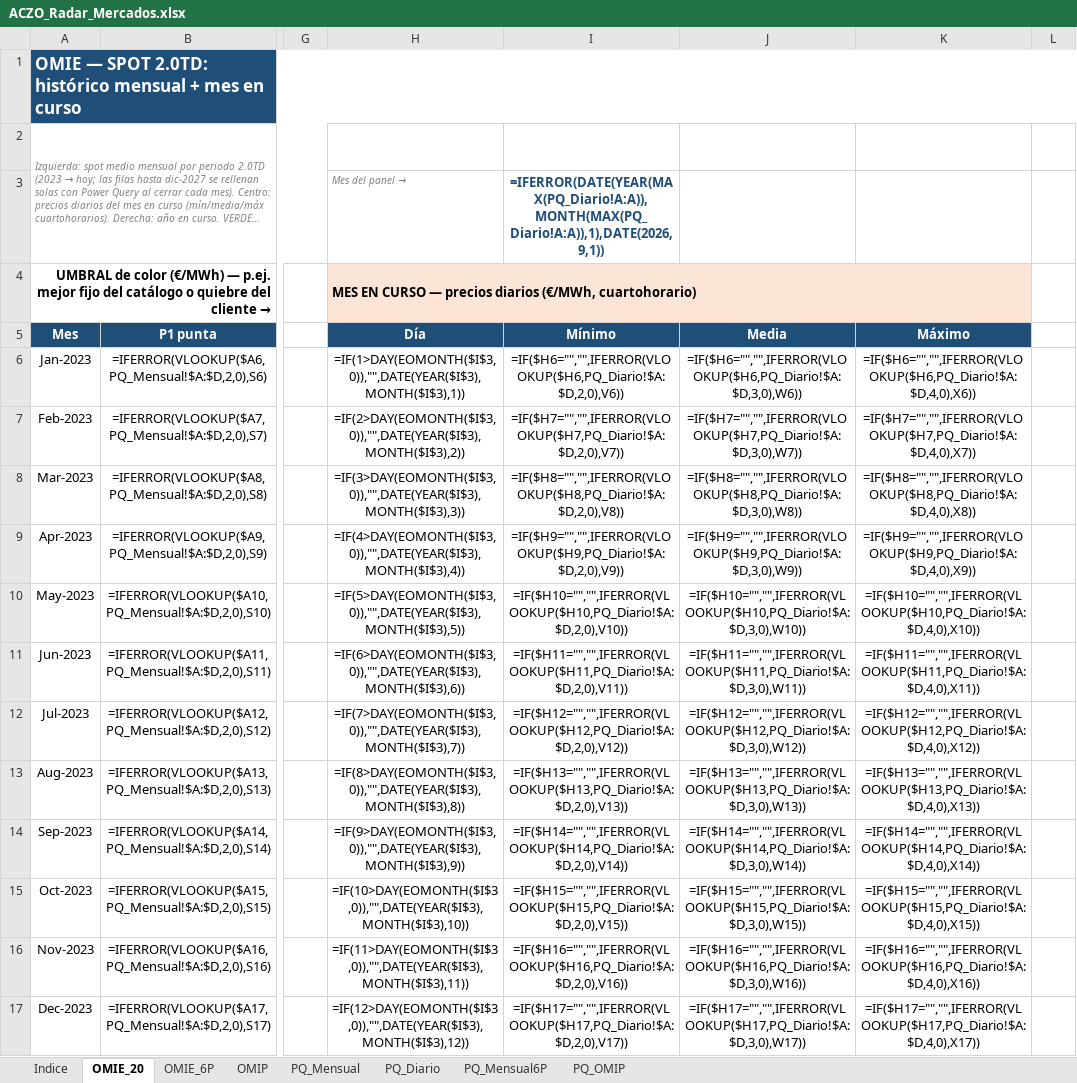
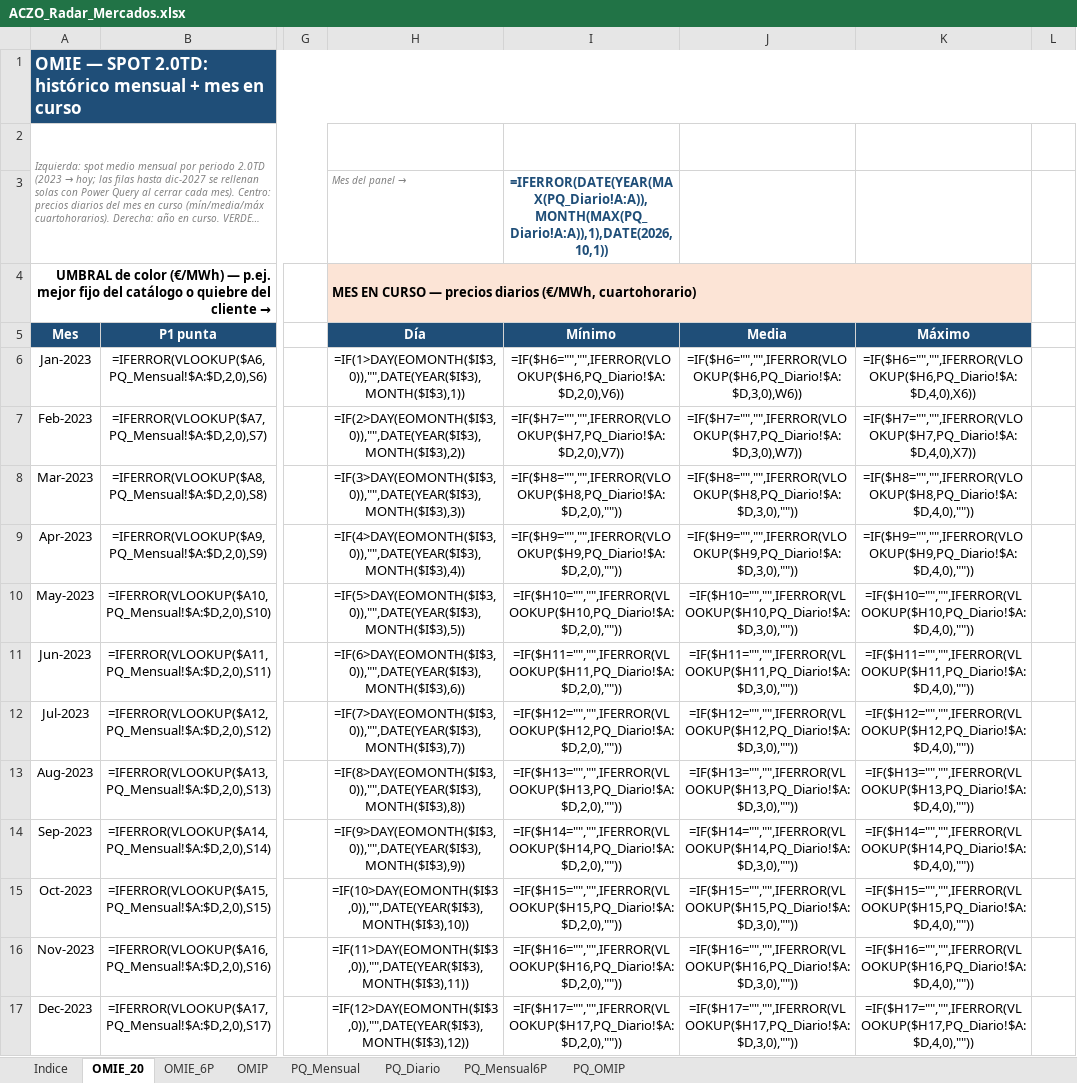
Before and after one commit to aczo-energia/aczo-radar, an Excel workbook: excel/ACZO_Radar_Mercados.xlsx, sheet OMIE_20, drawn as a sheet; only a part is shown, gaps mark what is left out; long unchanged cells end in …; values as stored, in another font and other column widths than the file's, no borders; formulas without a stored value are shown as written; conditional formats not drawn; the diff covers the shown part only; the diff names each change by its address in the sheet, - before the commit and + after, or states it on an @@ line.

Commit message:
Radar: datos de 2026-10-01

```diff
--- a/excel/ACZO_Radar_Mercados.xlsx (sheet OMIE_20)
+++ b/excel/ACZO_Radar_Mercados.xlsx (sheet OMIE_20)
-I3 (Mínimo): =IFERROR(DATE(YEAR(MAX(PQ_Diario!A:A)),MONTH(MAX(PQ_Diario!A:A)),1),DATE(2026,9,1))
+I3 (Mínimo): =IFERROR(DATE(YEAR(MAX(PQ_Diario!A:A)),MONTH(MAX(PQ_Diario!A:A)),1),DATE(2026,10,1))
-I8 (Mínimo): =IF($H8="","",IFERROR(VLOOKUP($H8,PQ_Diario!$A:$D,2,0),V8))
+I8 (Mínimo): =IF($H8="","",IFERROR(VLOOKUP($H8,PQ_Diario!$A:$D,2,0),""))
-J8 (Media): =IF($H8="","",IFERROR(VLOOKUP($H8,PQ_Diario!$A:$D,3,0),W8))
+J8 (Media): =IF($H8="","",IFERROR(VLOOKUP($H8,PQ_Diario!$A:$D,3,0),""))
-K8 (Máximo): =IF($H8="","",IFERROR(VLOOKUP($H8,PQ_Diario!$A:$D,4,0),X8))
+K8 (Máximo): =IF($H8="","",IFERROR(VLOOKUP($H8,PQ_Diario!$A:$D,4,0),""))
-I9 (Mínimo): =IF($H9="","",IFERROR(VLOOKUP($H9,PQ_Diario!$A:$D,2,0),V9))
+I9 (Mínimo): =IF($H9="","",IFERROR(VLOOKUP($H9,PQ_Diario!$A:$D,2,0),""))
-J9 (Media): =IF($H9="","",IFERROR(VLOOKUP($H9,PQ_Diario!$A:$D,3,0),W9))
+J9 (Media): =IF($H9="","",IFERROR(VLOOKUP($H9,PQ_Diario!$A:$D,3,0),""))
-K9 (Máximo): =IF($H9="","",IFERROR(VLOOKUP($H9,PQ_Diario!$A:$D,4,0),X9))
+K9 (Máximo): =IF($H9="","",IFERROR(VLOOKUP($H9,PQ_Diario!$A:$D,4,0),""))
-I10 (Mínimo): =IF($H10="","",IFERROR(VLOOKUP($H10,PQ_Diario!$A:$D,2,0),V10))
+I10 (Mínimo): =IF($H10="","",IFERROR(VLOOKUP($H10,PQ_Diario!$A:$D,2,0),""))
-J10 (Media): =IF($H10="","",IFERROR(VLOOKUP($H10,PQ_Diario!$A:$D,3,0),W10))
+J10 (Media): =IF($H10="","",IFERROR(VLOOKUP($H10,PQ_Diario!$A:$D,3,0),""))
-K10 (Máximo): =IF($H10="","",IFERROR(VLOOKUP($H10,PQ_Diario!$A:$D,4,0),X10))
+K10 (Máximo): =IF($H10="","",IFERROR(VLOOKUP($H10,PQ_Diario!$A:$D,4,0),""))
-I11 (Mínimo): =IF($H11="","",IFERROR(VLOOKUP($H11,PQ_Diario!$A:$D,2,0),V11))
+I11 (Mínimo): =IF($H11="","",IFERROR(VLOOKUP($H11,PQ_Diario!$A:$D,2,0),""))
-J11 (Media): =IF($H11="","",IFERROR(VLOOKUP($H11,PQ_Diario!$A:$D,3,0),W11))
+J11 (Media): =IF($H11="","",IFERROR(VLOOKUP($H11,PQ_Diario!$A:$D,3,0),""))
-K11 (Máximo): =IF($H11="","",IFERROR(VLOOKUP($H11,PQ_Diario!$A:$D,4,0),X11))
+K11 (Máximo): =IF($H11="","",IFERROR(VLOOKUP($H11,PQ_Diario!$A:$D,4,0),""))
-I12 (Mínimo): =IF($H12="","",IFERROR(VLOOKUP($H12,PQ_Diario!$A:$D,2,0),V12))
+I12 (Mínimo): =IF($H12="","",IFERROR(VLOOKUP($H12,PQ_Diario!$A:$D,2,0),""))
-J12 (Media): =IF($H12="","",IFERROR(VLOOKUP($H12,PQ_Diario!$A:$D,3,0),W12))
+J12 (Media): =IF($H12="","",IFERROR(VLOOKUP($H12,PQ_Diario!$A:$D,3,0),""))
-K12 (Máximo): =IF($H12="","",IFERROR(VLOOKUP($H12,PQ_Diario!$A:$D,4,0),X12))
+K12 (Máximo): =IF($H12="","",IFERROR(VLOOKUP($H12,PQ_Diario!$A:$D,4,0),""))
-I13 (Mínimo): =IF($H13="","",IFERROR(VLOOKUP($H13,PQ_Diario!$A:$D,2,0),V13))
+I13 (Mínimo): =IF($H13="","",IFERROR(VLOOKUP($H13,PQ_Diario!$A:$D,2,0),""))
-J13 (Media): =IF($H13="","",IFERROR(VLOOKUP($H13,PQ_Diario!$A:$D,3,0),W13))
+J13 (Media): =IF($H13="","",IFERROR(VLOOKUP($H13,PQ_Diario!$A:$D,3,0),""))
-K13 (Máximo): =IF($H13="","",IFERROR(VLOOKUP($H13,PQ_Diario!$A:$D,4,0),X13))
+K13 (Máximo): =IF($H13="","",IFERROR(VLOOKUP($H13,PQ_Diario!$A:$D,4,0),""))
-I14 (Mínimo): =IF($H14="","",IFERROR(VLOOKUP($H14,PQ_Diario!$A:$D,2,0),V14))
+I14 (Mínimo): =IF($H14="","",IFERROR(VLOOKUP($H14,PQ_Diario!$A:$D,2,0),""))
-J14 (Media): =IF($H14="","",IFERROR(VLOOKUP($H14,PQ_Diario!$A:$D,3,0),W14))
+J14 (Media): =IF($H14="","",IFERROR(VLOOKUP($H14,PQ_Diario!$A:$D,3,0),""))
-K14 (Máximo): =IF($H14="","",IFERROR(VLOOKUP($H14,PQ_Diario!$A:$D,4,0),X14))
+K14 (Máximo): =IF($H14="","",IFERROR(VLOOKUP($H14,PQ_Diario!$A:$D,4,0),""))
-I15 (Mínimo): =IF($H15="","",IFERROR(VLOOKUP($H15,PQ_Diario!$A:$D,2,0),V15))
+I15 (Mínimo): =IF($H15="","",IFERROR(VLOOKUP($H15,PQ_Diario!$A:$D,2,0),""))
-J15 (Media): =IF($H15="","",IFERROR(VLOOKUP($H15,PQ_Diario!$A:$D,3,0),W15))
+J15 (Media): =IF($H15="","",IFERROR(VLOOKUP($H15,PQ_Diario!$A:$D,3,0),""))
-K15 (Máximo): =IF($H15="","",IFERROR(VLOOKUP($H15,PQ_Diario!$A:$D,4,0),X15))
+K15 (Máximo): =IF($H15="","",IFERROR(VLOOKUP($H15,PQ_Diario!$A:$D,4,0),""))
-I16 (Mínimo): =IF($H16="","",IFERROR(VLOOKUP($H16,PQ_Diario!$A:$D,2,0),V16))
+I16 (Mínimo): =IF($H16="","",IFERROR(VLOOKUP($H16,PQ_Diario!$A:$D,2,0),""))
-J16 (Media): =IF($H16="","",IFERROR(VLOOKUP($H16,PQ_Diario!$A:$D,3,0),W16))
+J16 (Media): =IF($H16="","",IFERROR(VLOOKUP($H16,PQ_Diario!$A:$D,3,0),""))
-K16 (Máximo): =IF($H16="","",IFERROR(VLOOKUP($H16,PQ_Diario!$A:$D,4,0),X16))
+K16 (Máximo): =IF($H16="","",IFERROR(VLOOKUP($H16,PQ_Diario!$A:$D,4,0),""))
-I17 (Mínimo): =IF($H17="","",IFERROR(VLOOKUP($H17,PQ_Diario!$A:$D,2,0),V17))
+I17 (Mínimo): =IF($H17="","",IFERROR(VLOOKUP($H17,PQ_Diario!$A:$D,2,0),""))
-J17 (Media): =IF($H17="","",IFERROR(VLOOKUP($H17,PQ_Diario!$A:$D,3,0),W17))
+J17 (Media): =IF($H17="","",IFERROR(VLOOKUP($H17,PQ_Diario!$A:$D,3,0),""))
-K17 (Máximo): =IF($H17="","",IFERROR(VLOOKUP($H17,PQ_Diario!$A:$D,4,0),X17))
+K17 (Máximo): =IF($H17="","",IFERROR(VLOOKUP($H17,PQ_Diario!$A:$D,4,0),""))
```
Also changed, not shown: 54 edited cells elsewhere in this sheet, sheet OMIP, hidden cells, excel/ACZO_Radar_Gas.xlsx, 18 other files.
